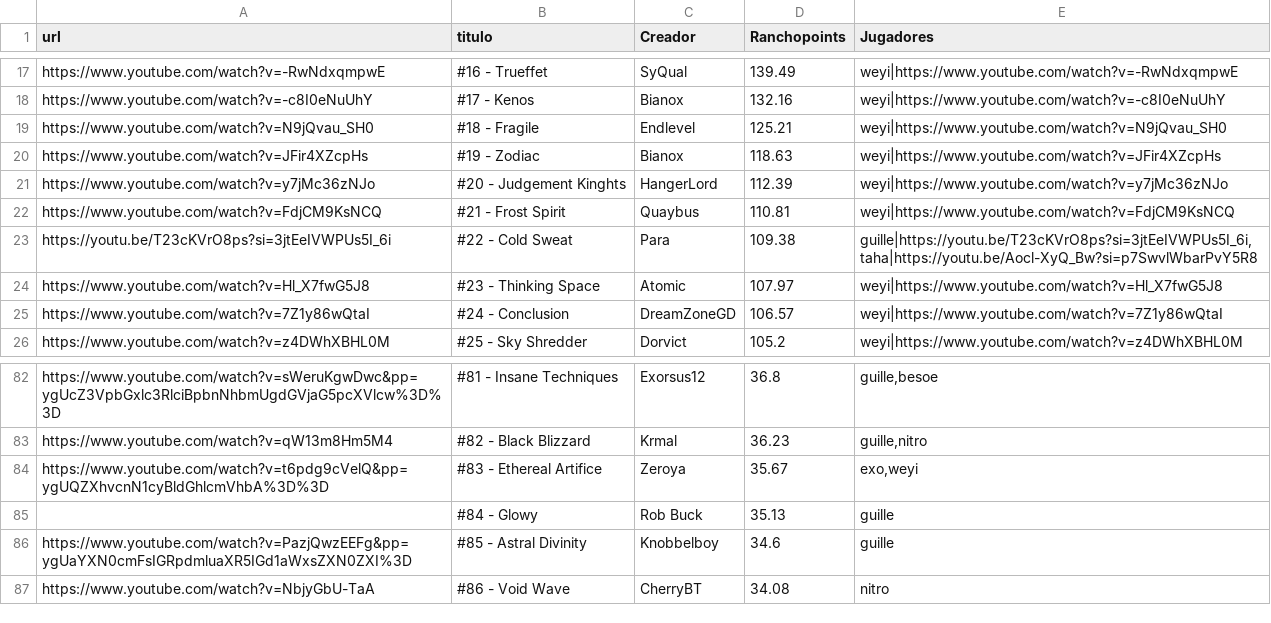
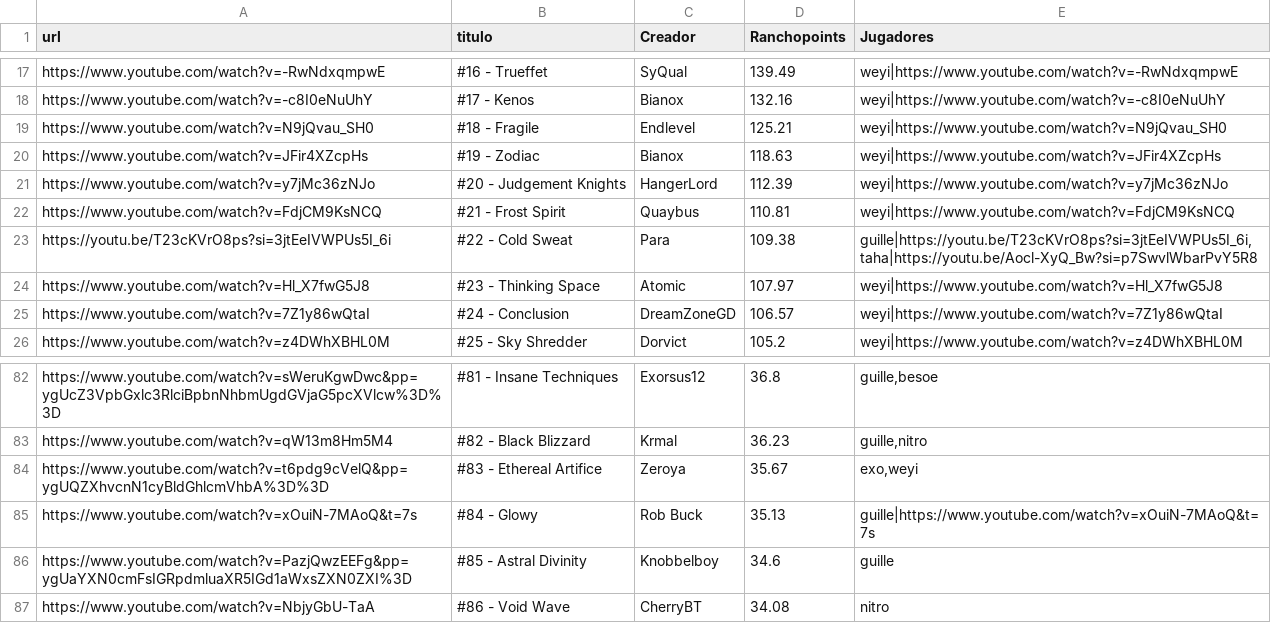
Before and after one commit to Albertorubiogarcia/rancholist, a CSV file: niveles.csv, drawn as a sheet; only a part is shown, gaps mark what is left out; the diff covers the shown part only.

```diff
--- a/niveles.csv
+++ b/niveles.csv
@@ -20,3 +20,3 @@ https://www.youtube.com/watch?v=N9jQvau_SH0;#18 - Fragile;Endlevel;125.21;weyi|h
 https://www.youtube.com/watch?v=JFir4XZcpHs;#19 - Zodiac;Bianox;118.63;weyi|https://www.youtube.com/watch?v=JFir4XZcpHs
-https://www.youtube.com/watch?v=y7jMc36zNJo;#20 - Judgement Kinghts;HangerLord;112.39;weyi|https://www.youtube.com/watch?v=y7jMc36zNJo
+https://www.youtube.com/watch?v=y7jMc36zNJo;#20 - Judgement Knights;HangerLord;112.39;weyi|https://www.youtube.com/watch?v=y7jMc36zNJo
 https://www.youtube.com/watch?v=FdjCM9KsNCQ;#21 - Frost Spirit;Quaybus;110.81;weyi|https://www.youtube.com/watch?v=FdjCM9KsNCQ
@@ -84,3 +84,3 @@ https://www.youtube.com/watch?v=qW13m8Hm5M4;#82 - Black Blizzard;Krmal;36.23;gui
 https://www.youtube.com/watch?v=t6pdg9cVelQ&pp=ygUQZXhvcnN1cyBldGhlcmVhbA%3D%3D;#83 - Ethereal Artifice;Zeroya;35.67;exo,weyi
-;#84 - Glowy;Rob Buck;35.13;guille
+https://www.youtube.com/watch?v=xOuiN-7MAoQ&t=7s;#84 - Glowy;Rob Buck;35.13;guille|https://www.youtube.com/watch?v=xOuiN-7MAoQ&t=7s
 https://www.youtube.com/watch?v=PazjQwzEEFg&pp=ygUaYXN0cmFsIGRpdmluaXR5IGd1aWxsZXN0ZXI%3D;#85 - Astral Divinity;Knobbelboy;34.6;guille
```
Also changed, not shown: 56 edited cells elsewhere in this file.
